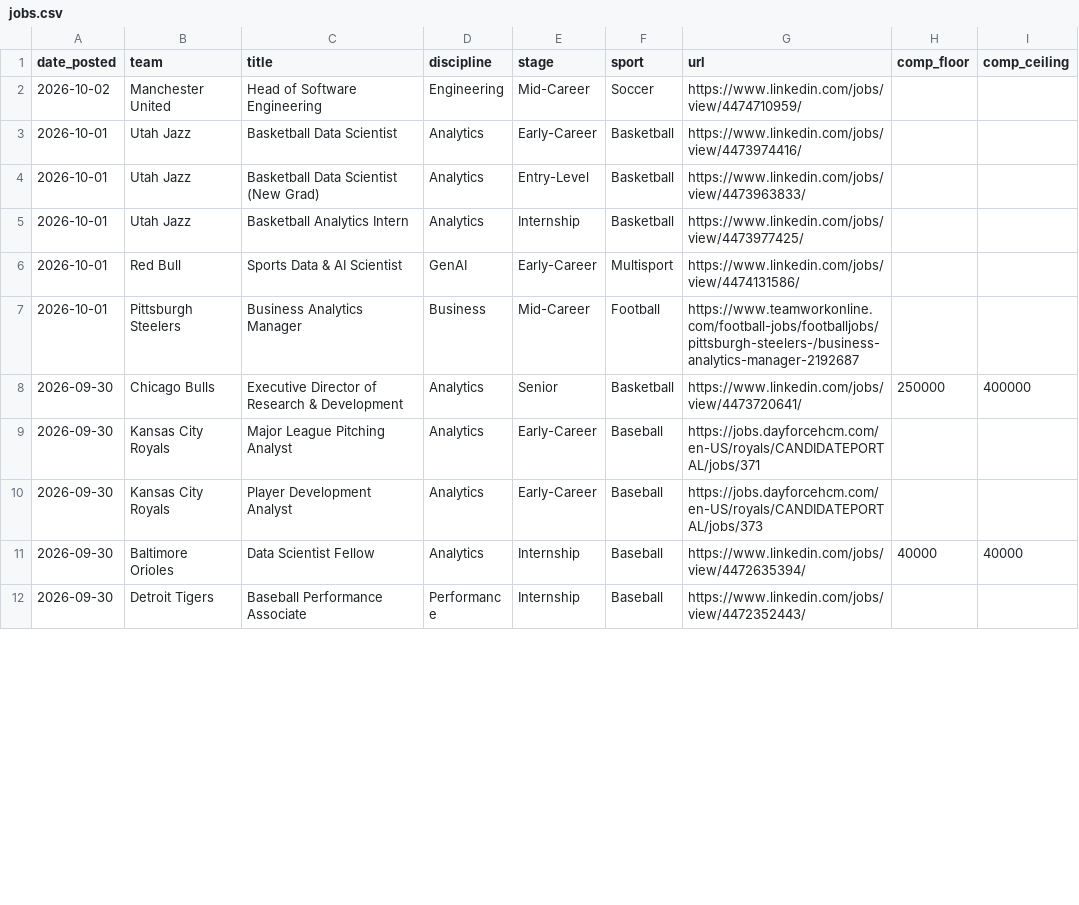
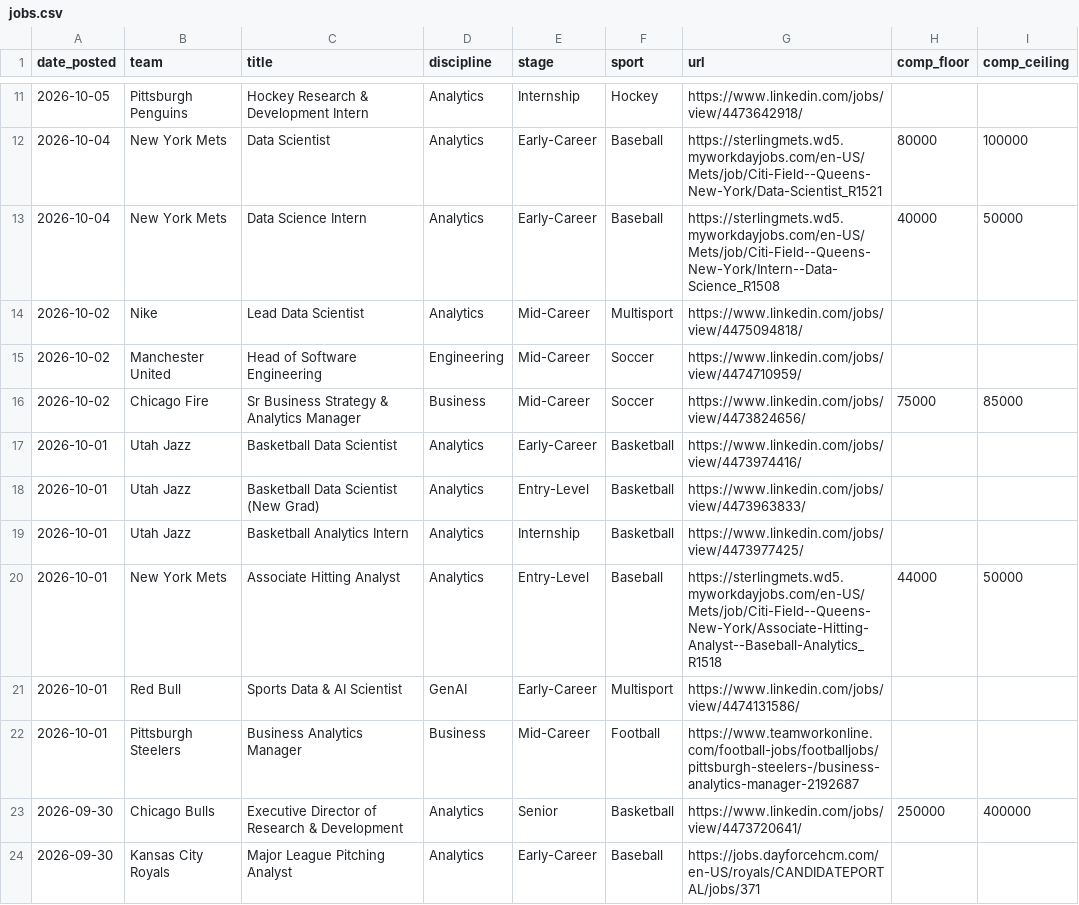
Before and after one commit to saberpowers/saberpowers.github.io, a CSV file: jobs/jobs.csv, drawn as a sheet; only a part is shown, gaps mark what is left out; the shorter side is filled out with more unchanged rows; the diff covers the shown part only; the diff names each change by its address in the sheet, - before the commit and + after, or states it on an @@ line.

```diff
--- a/jobs/jobs.csv
+++ b/jobs/jobs.csv
+row 11: 2026-10-05 | Pittsburgh Penguins | Hockey Research & Development Intern | Analytics | Internship | Hockey | https://www.linkedin.com/jobs/view/4473642918/
+row 12: 2026-10-04 | New York Mets | Data Scientist | Analytics | Early-Career | Baseball | https://sterlingmets.wd5.myworkdayjobs.com/en-US/Mets/job/Citi-Field--Queens-New-York/Data-Scientist_R1521 | 80000 | 100000
+row 13: 2026-10-04 | New York Mets | Data Science Intern | Analytics | Early-Career | Baseball | https://sterlingmets.wd5.myworkdayjobs.com/en-US/Mets/job/Citi-Field--Queens-New-York/Intern--Data-Science_R1508 | 40000 | 50000
+row 14: 2026-10-02 | Nike | Lead Data Scientist | Analytics | Mid-Career | Multisport | https://www.linkedin.com/jobs/view/4475094818/
+row 16: 2026-10-02 | Chicago Fire | Sr Business Strategy & Analytics Manager | Business | Mid-Career | Soccer | https://www.linkedin.com/jobs/view/4473824656/ | 75000 | 85000
+row 20: 2026-10-01 | New York Mets | Associate Hitting Analyst | Analytics | Entry-Level | Baseball | https://sterlingmets.wd5.myworkdayjobs.com/en-US/Mets/job/Citi-Field--Queens-New-York/Associate-Hitting-Analyst--Baseball-Analytics_R1518 | 44000 | 50000
```
Also changed, not shown: 16 added rows and 2 edited cells elsewhere in this file, jobs/logos.csv.
